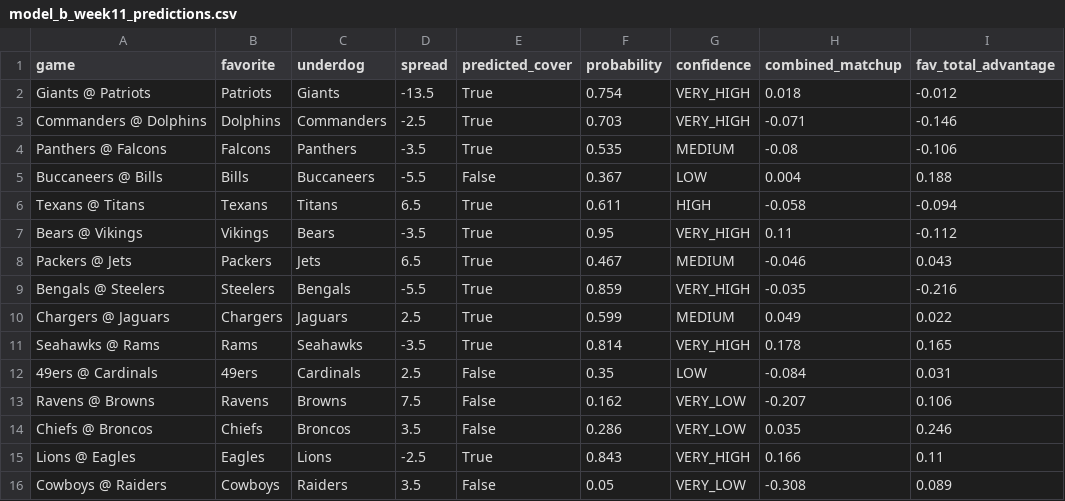
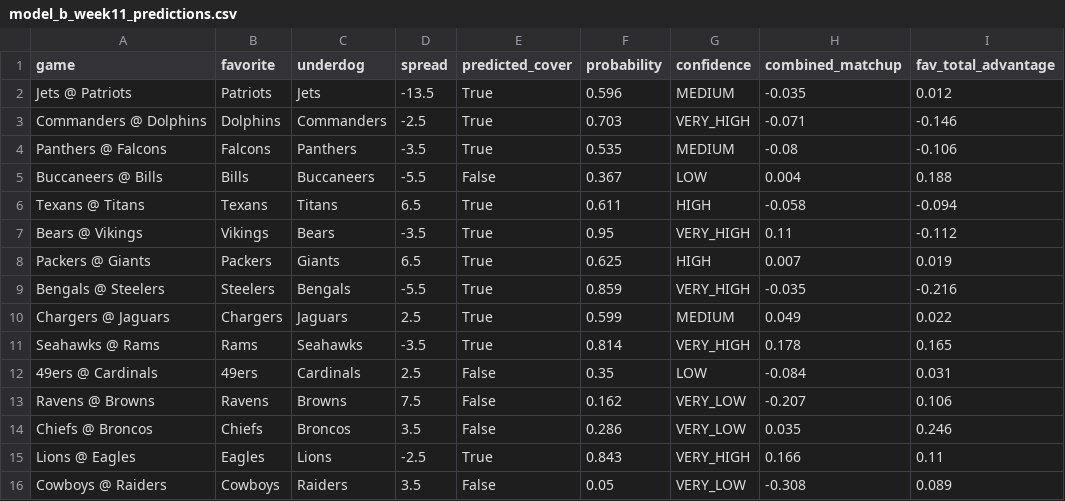
Before and after one commit to mightenyip/nfl-cover-model, a CSV file: models/model_b/model_b_week11_predictions.csv, drawn as a sheet; removed rows and columns are numbered as before the commit, all else as after; the diff names each change by its address in the sheet, - before the commit and + after, or states it on an @@ line.

Commit message:
Fix Week 11 matchups: Jets @ Patriots and Packers @ Giants
- Corrected Thursday game: Jets @ Patriots (was Giants @ Patriots)
- Corrected Sunday game: Packers @ Giants (was Packers @ Jets)
- Regenerated all model predictions with correct team matchups
- Updated consensus predictions CSV

```diff
--- a/models/model_b/model_b_week11_predictions.csv
+++ b/models/model_b/model_b_week11_predictions.csv
-row 2: Giants @ Patriots | Patriots | Giants | -13.5 | True | 0.754 | VERY_HIGH | 0.018 | -0.012
+row 2: Jets @ Patriots | Patriots | Jets | -13.5 | True | 0.596 | MEDIUM | -0.035 | 0.012
-row 8: Packers @ Jets | Packers | Jets | 6.5 | True | 0.467 | MEDIUM | -0.046 | 0.043
+row 8: Packers @ Giants | Packers | Giants | 6.5 | True | 0.625 | HIGH | 0.007 | 0.019
```
Also changed, not shown: models/model_a/model_a_week11_predictions.csv, models/model_e/model_e_week11_predictions.csv, 2 other files.
